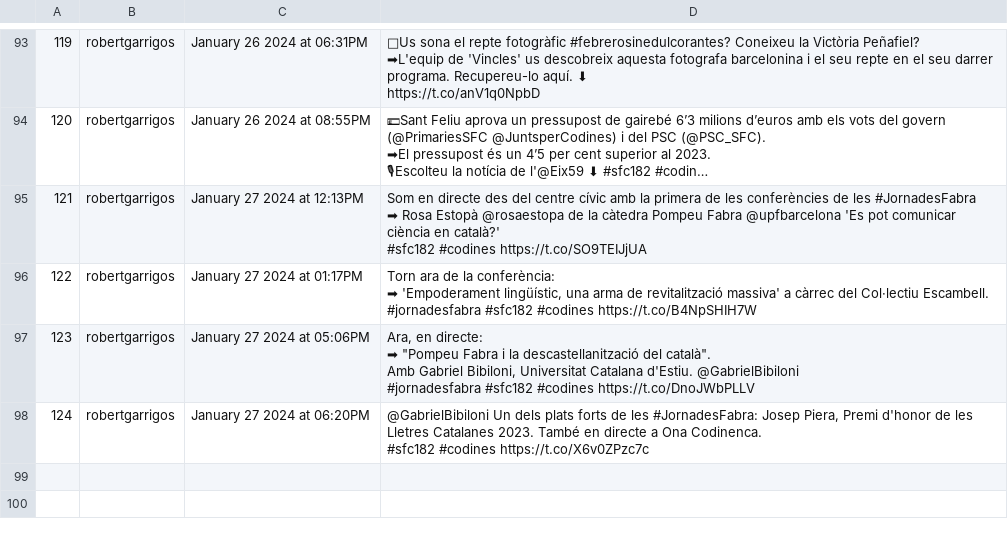
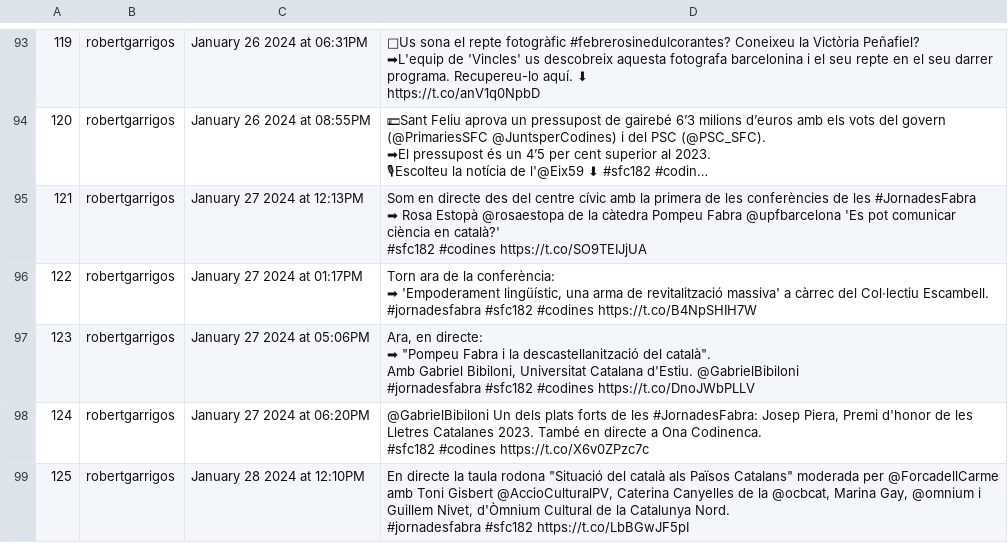
Before and after one commit to Ona-Codinenca/Entrades_twitter, a CSV file: issues.csv, drawn as a sheet; only a part is shown, gaps mark what is left out; long unchanged cells end in ….

```diff
--- a/issues.csv
+++ b/issues.csv
@@ -270 +270,3 @@ Amb Gabriel Bibiloni, Universitat Catalana d'Estiu. @GabrielBibiloni
 #sfc182 #codines https://t.co/X6v0ZPzc7c"
+125,robertgarrigos,"January 28 2024 at 12:10PM","En directe la taula rodona  ""Situació del català als Països Catalans"" moderada per @ForcadellCarme amb Toni Gisbert @AccioCulturalPV, Caterina Canyelles de la @ocbcat,  Marina Gay, @omnium i Guillem Nivet, d'Òmnium Cultural de la Catalunya Nord.
+#jornadesfabra #sfc182 https://t.co/LbBGwJF5pI"
```
